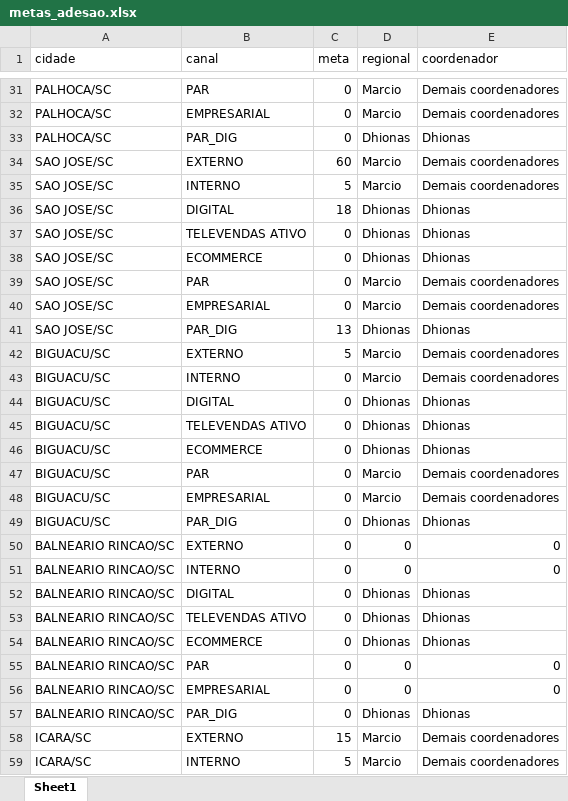
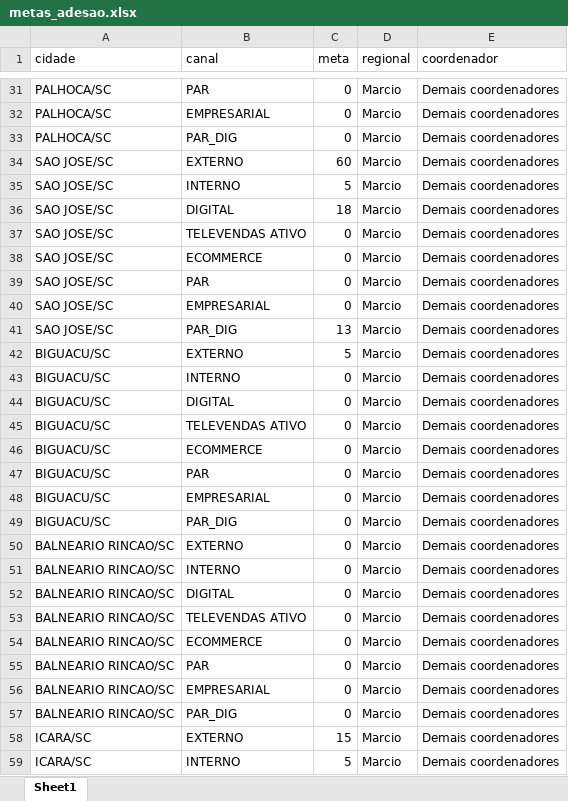
Before and after one commit to ajcds38/V2-crm-dominus, an Excel workbook: crm_dominus/apps/dados/metas_adesao.xlsx, sheet Sheet1, drawn as a sheet; only a part is shown, gaps mark what is left out; values as stored, in another font and other column widths than the file's, no cell formats; the diff covers the shown part only; the diff names each change by its address in the sheet, - before the commit and + after, or states it on an @@ line.

```diff
--- a/crm_dominus/apps/dados/metas_adesao.xlsx (sheet Sheet1)
+++ b/crm_dominus/apps/dados/metas_adesao.xlsx (sheet Sheet1)
-D33 (regional): Dhionas
+D33 (regional): Marcio
-E33 (coordenador): Dhionas
+E33 (coordenador): Demais coordenadores
-D36:D38 (regional): Dhionas
+D36:D38 (regional): Marcio
-E36:E38 (coordenador): Dhionas
+E36:E38 (coordenador): Demais coordenadores
-D41 (regional): Dhionas
+D41 (regional): Marcio
-E41 (coordenador): Dhionas
+E41 (coordenador): Demais coordenadores
-D44:D46 (regional): Dhionas
+D44:D46 (regional): Marcio
-E44:E46 (coordenador): Dhionas
+E44:E46 (coordenador): Demais coordenadores
-D49 (regional): Dhionas
+D49 (regional): Marcio
-E49 (coordenador): Dhionas
+E49 (coordenador): Demais coordenadores
-D50:D51 (regional): 0
+D50:D51 (regional): Marcio
-E50:E51 (coordenador): 0
+E50:E51 (coordenador): Demais coordenadores
-D52:D54 (regional): Dhionas
+D52:D54 (regional): Marcio
-E52:E54 (coordenador): Dhionas
+E52:E54 (coordenador): Demais coordenadores
-D55:D56 (regional): 0
+D55:D56 (regional): Marcio
-E55:E56 (coordenador): 0
+E55:E56 (coordenador): Demais coordenadores
-D57 (regional): Dhionas
+D57 (regional): Marcio
-E57 (coordenador): Dhionas
+E57 (coordenador): Demais coordenadores
```
Also changed, not shown: 1270 edited cells elsewhere in this sheet, cell formats, formulas that keep their value.
